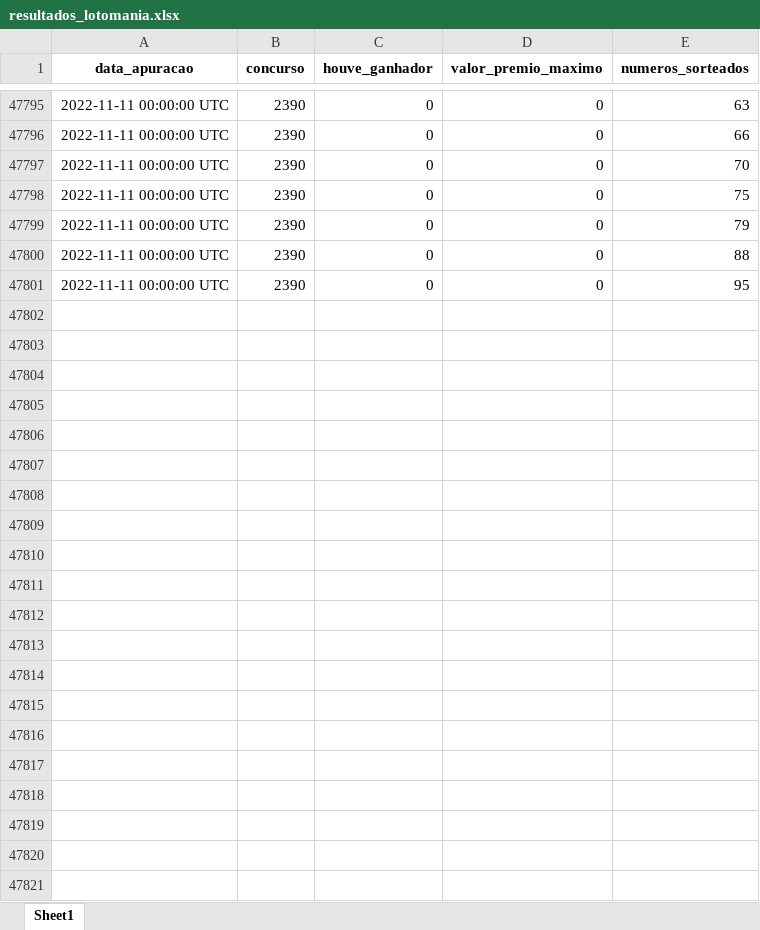
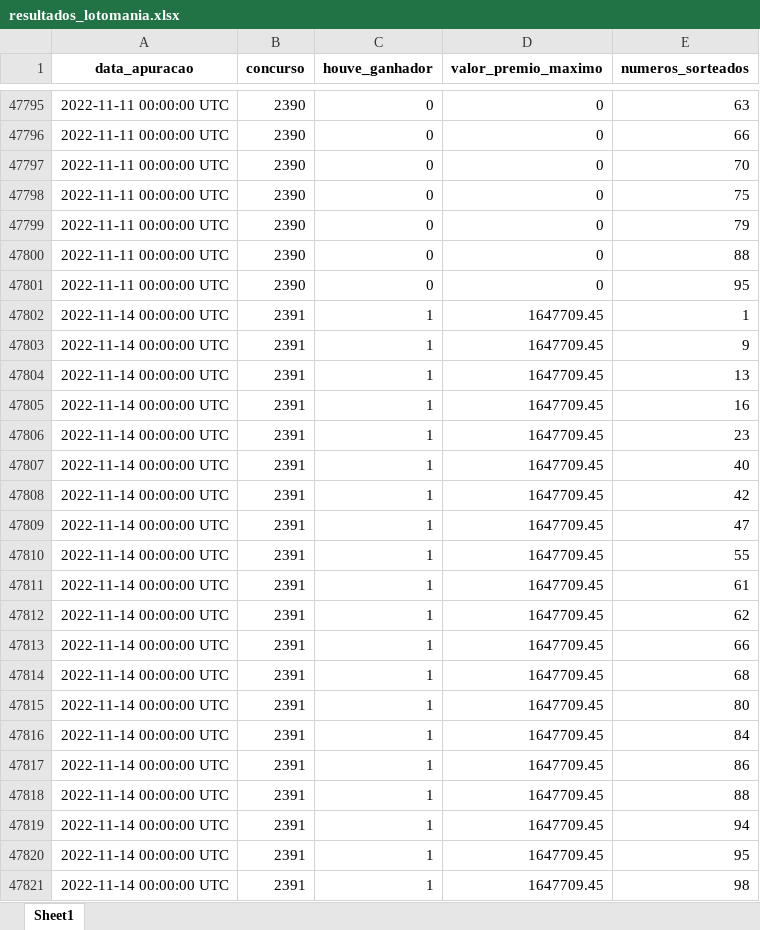
Before and after one commit to AlceuPantoni/loterrrias, an Excel workbook: data-raw/resultados_lotomania.xlsx, sheet Sheet1, drawn as a sheet; only a part is shown, gaps mark what is left out; values as stored, in another font and other column widths than the file's, no borders; the diff names each change by its address in the sheet, - before the commit and + after, or states it on an @@ line.

```diff
--- a/data-raw/resultados_lotomania.xlsx (sheet Sheet1)
+++ b/data-raw/resultados_lotomania.xlsx (sheet Sheet1)
+row 47802: 2022-11-14 00:00:00 UTC | 2391 | 1 | 1647709.45 | 1
+row 47803: 2022-11-14 00:00:00 UTC | 2391 | 1 | 1647709.45 | 9
+row 47804: 2022-11-14 00:00:00 UTC | 2391 | 1 | 1647709.45 | 13
+row 47805: 2022-11-14 00:00:00 UTC | 2391 | 1 | 1647709.45 | 16
+row 47806: 2022-11-14 00:00:00 UTC | 2391 | 1 | 1647709.45 | 23
+row 47807: 2022-11-14 00:00:00 UTC | 2391 | 1 | 1647709.45 | 40
+row 47808: 2022-11-14 00:00:00 UTC | 2391 | 1 | 1647709.45 | 42
+row 47809: 2022-11-14 00:00:00 UTC | 2391 | 1 | 1647709.45 | 47
+row 47810: 2022-11-14 00:00:00 UTC | 2391 | 1 | 1647709.45 | 55
+row 47811: 2022-11-14 00:00:00 UTC | 2391 | 1 | 1647709.45 | 61
+row 47812: 2022-11-14 00:00:00 UTC | 2391 | 1 | 1647709.45 | 62
+row 47813: 2022-11-14 00:00:00 UTC | 2391 | 1 | 1647709.45 | 66
+row 47814: 2022-11-14 00:00:00 UTC | 2391 | 1 | 1647709.45 | 68
+row 47815: 2022-11-14 00:00:00 UTC | 2391 | 1 | 1647709.45 | 80
+row 47816: 2022-11-14 00:00:00 UTC | 2391 | 1 | 1647709.45 | 84
+row 47817: 2022-11-14 00:00:00 UTC | 2391 | 1 | 1647709.45 | 86
+row 47818: 2022-11-14 00:00:00 UTC | 2391 | 1 | 1647709.45 | 88
+row 47819: 2022-11-14 00:00:00 UTC | 2391 | 1 | 1647709.45 | 94
+row 47820: 2022-11-14 00:00:00 UTC | 2391 | 1 | 1647709.45 | 95
+row 47821: 2022-11-14 00:00:00 UTC | 2391 | 1 | 1647709.45 | 98
```
Also changed, not shown: data-raw/resultados_diadesorte.xlsx, data-raw/resultados_lotofacil.xlsx, 14 other files.
